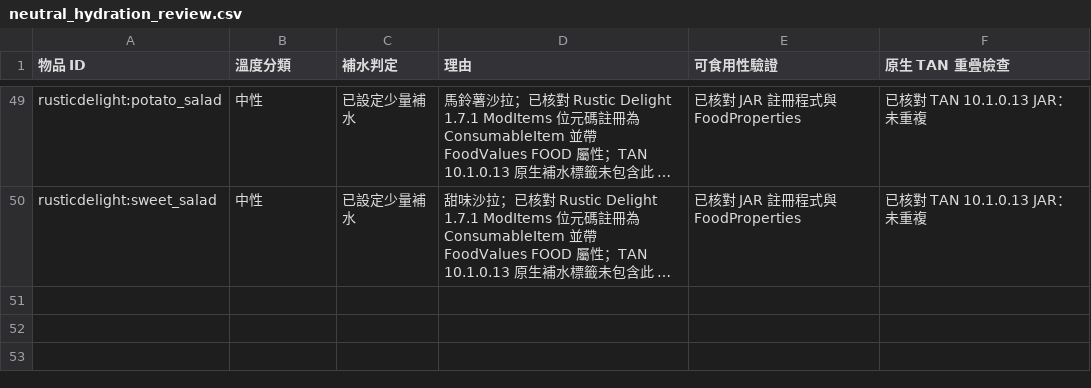
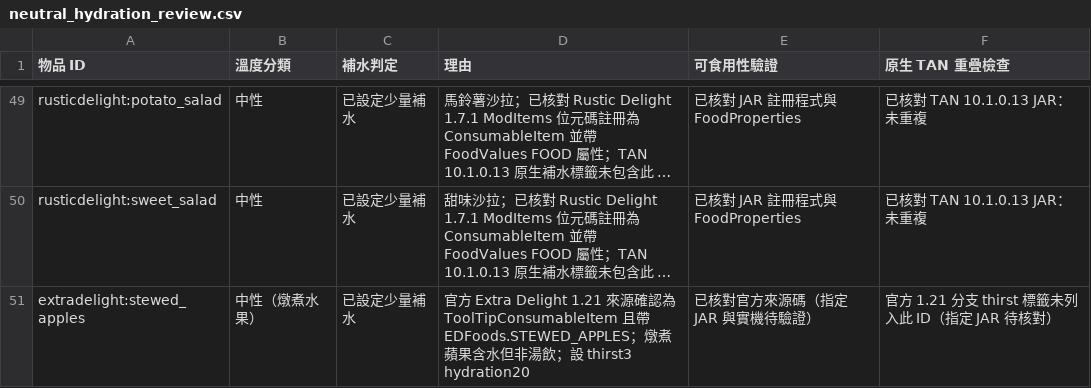
Before and after one commit to ItoHime0605/FoodTemperatureCompat, a CSV file: compatibility/neutral_hydration_review.csv, drawn as a sheet; only a part is shown, gaps mark what is left out; long unchanged cells end in …; the diff names each change by its address in the sheet, - before the commit and + after, or states it on an @@ line.

Commit message:
Track verified edible stewed apples in neutral hydration audit

```diff
--- a/compatibility/neutral_hydration_review.csv
+++ b/compatibility/neutral_hydration_review.csv
+row 51: extradelight:stewed_apples | 中性（燉煮水果） | 已設定少量補水 | 官方 Extra Delight 1.21 來源確認為 ToolTipConsumableItem 且帶 EDFoods.STEWED_APPLES；燉煮蘋果含水但非湯飲；設 thirst3 hydration20 | 已核對官方來源碼（指定 JAR 與實機待驗證） | 官方 1.21 分支 thirst 標籤未列入此 ID（指定 JAR 待核對）
```
